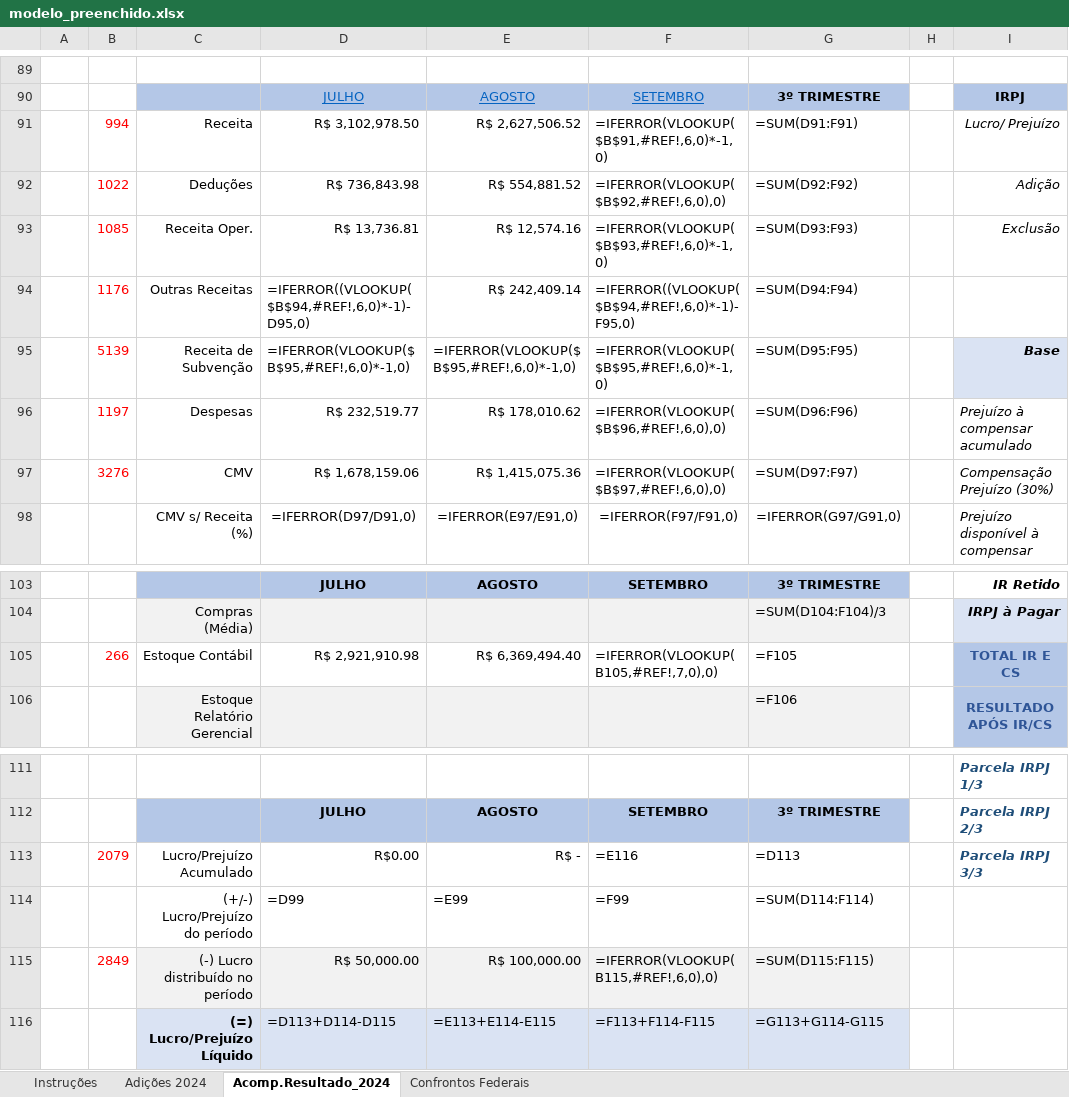
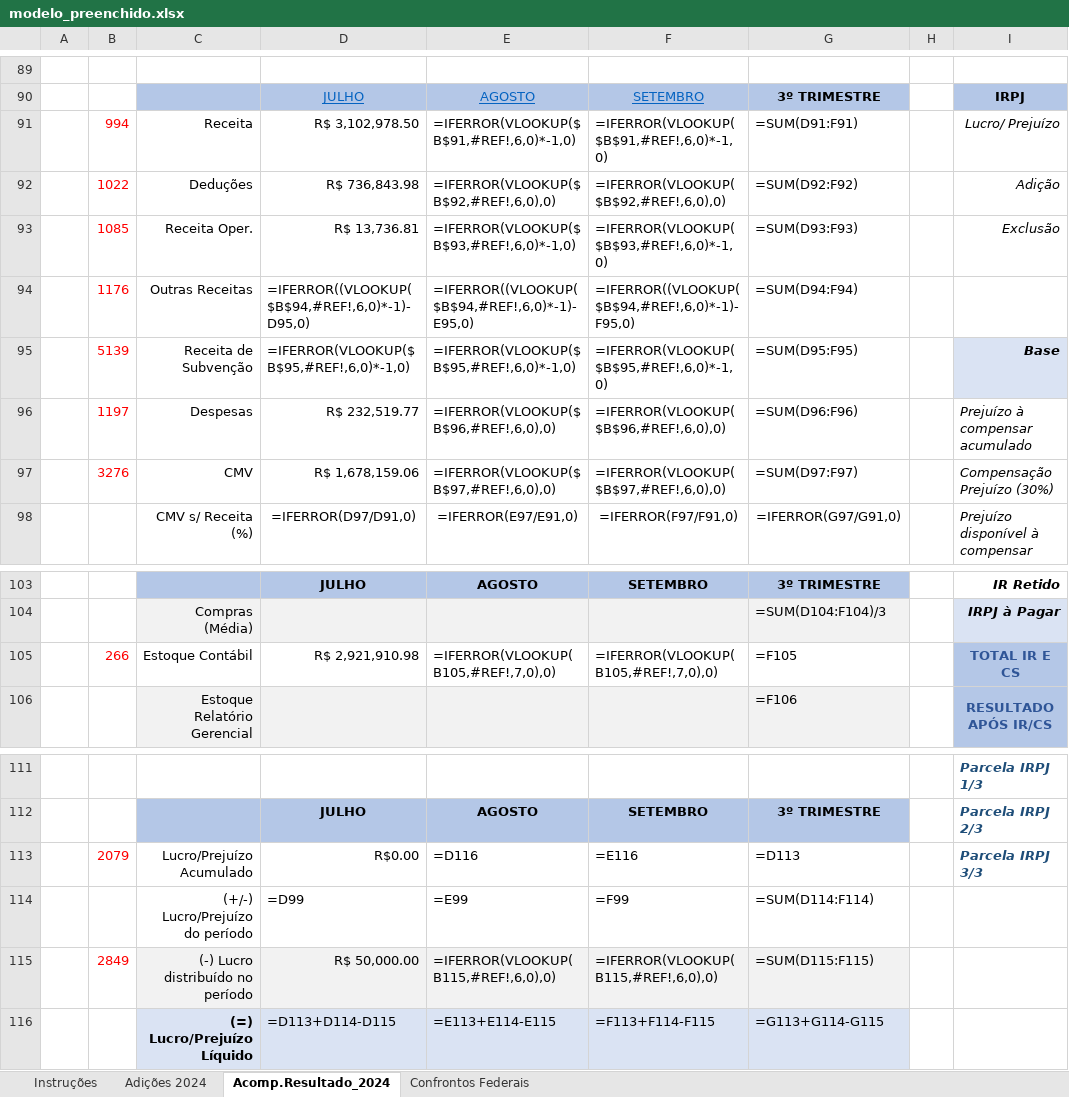
Before and after one commit to Petrakis20/Petrakis20-Acompanhamento-De-Resultado, an Excel workbook: modelo_preenchido.xlsx, sheet Acomp.Resultado_2024, drawn as a sheet; only a part is shown, gaps mark what is left out; values as stored, in another font and other column widths than the file's, no borders; formulas without a stored value are shown as written; charts and pictures not drawn; the diff names each change by its address in the sheet, - before the commit and + after, or states it on an @@ line.

```diff
--- a/modelo_preenchido.xlsx (sheet Acomp.Resultado_2024)
+++ b/modelo_preenchido.xlsx (sheet Acomp.Resultado_2024)
-E91: R$ 2,627,506.52
+E91: =IFERROR(VLOOKUP($B$91,#REF!,6,0)*-1,0)
-E92: R$ 554,881.52
+E92: =IFERROR(VLOOKUP($B$92,#REF!,6,0),0)
-E93: R$ 12,574.16
+E93: =IFERROR(VLOOKUP($B$93,#REF!,6,0)*-1,0)
-E94: R$ 242,409.14
+E94: =IFERROR((VLOOKUP($B$94,#REF!,6,0)*-1)-E95,0)
-E96: R$ 178,010.62
+E96: =IFERROR(VLOOKUP($B$96,#REF!,6,0),0)
-E97: R$ 1,415,075.36
+E97: =IFERROR(VLOOKUP($B$97,#REF!,6,0),0)
-E105: R$ 6,369,494.40
+E105: =IFERROR(VLOOKUP(B105,#REF!,7,0),0)
-E113: R$ -
+E113: =D116
-E115: R$ 100,000.00
+E115: =IFERROR(VLOOKUP(B115,#REF!,6,0),0)
```
Also changed, not shown: 2 other files.
